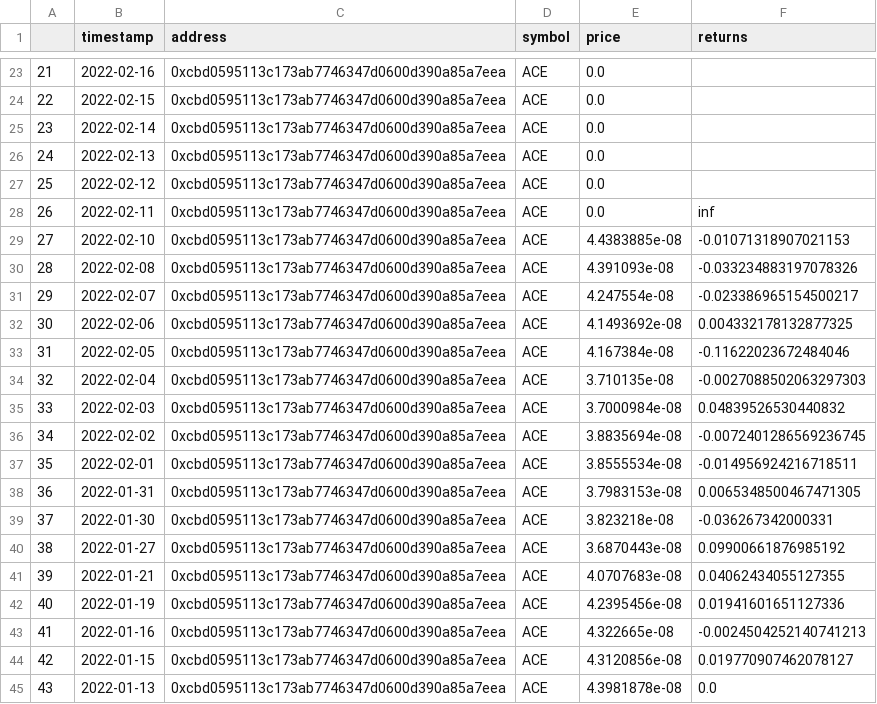
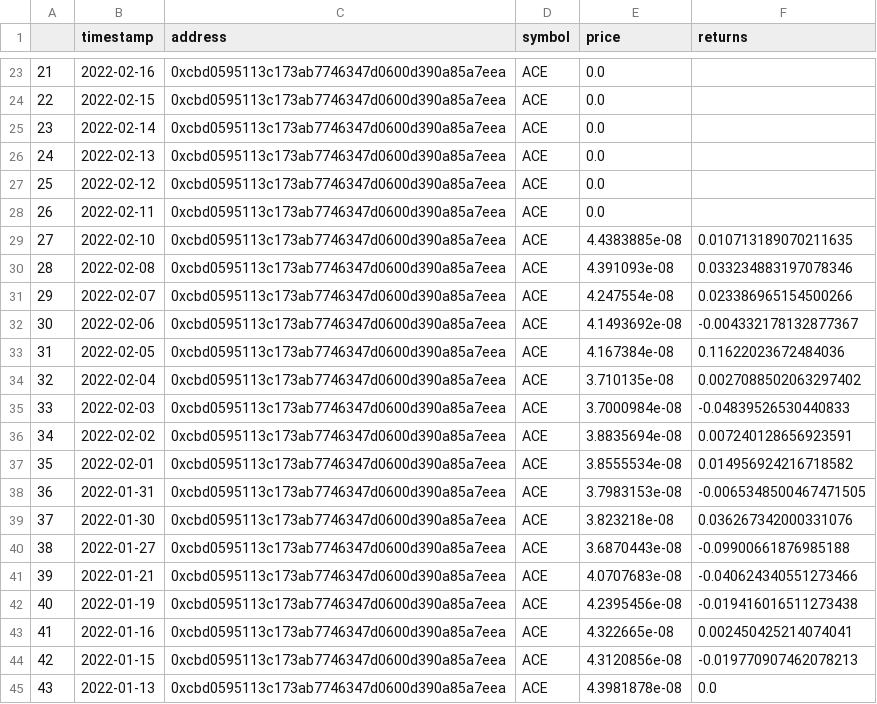
Before and after one commit to butterygg/whip, a CSV file: hist_prices/ACE_0xcbd0_hist_price.csv, drawn as a sheet; only a part is shown, gaps mark what is left out.

```diff
--- a/hist_prices/ACE_0xcbd0_hist_price.csv
+++ b/hist_prices/ACE_0xcbd0_hist_price.csv
@@ -27,19 +27,19 @@
 25,2022-02-12,0xcbd0595113c173ab7746347d0600d390a85a7eea,ACE,0.0,
-26,2022-02-11,0xcbd0595113c173ab7746347d0600d390a85a7eea,ACE,0.0,inf
-27,2022-02-10,0xcbd0595113c173ab7746347d0600d390a85a7eea,ACE,4.4383885e-08,-0.01071318907021153
-28,2022-02-08,0xcbd0595113c173ab7746347d0600d390a85a7eea,ACE,4.391093e-08,-0.033234883197078326
-29,2022-02-07,0xcbd0595113c173ab7746347d0600d390a85a7eea,ACE,4.247554e-08,-0.023386965154500217
-30,2022-02-06,0xcbd0595113c173ab7746347d0600d390a85a7eea,ACE,4.1493692e-08,0.004332178132877325
-31,2022-02-05,0xcbd0595113c173ab7746347d0600d390a85a7eea,ACE,4.167384e-08,-0.11622023672484046
-32,2022-02-04,0xcbd0595113c173ab7746347d0600d390a85a7eea,ACE,3.710135e-08,-0.0027088502063297303
-33,2022-02-03,0xcbd0595113c173ab7746347d0600d390a85a7eea,ACE,3.7000984e-08,0.04839526530440832
-34,2022-02-02,0xcbd0595113c173ab7746347d0600d390a85a7eea,ACE,3.8835694e-08,-0.0072401286569236745
-35,2022-02-01,0xcbd0595113c173ab7746347d0600d390a85a7eea,ACE,3.8555534e-08,-0.014956924216718511
-36,2022-01-31,0xcbd0595113c173ab7746347d0600d390a85a7eea,ACE,3.7983153e-08,0.0065348500467471305
-37,2022-01-30,0xcbd0595113c173ab7746347d0600d390a85a7eea,ACE,3.823218e-08,-0.036267342000331
-38,2022-01-27,0xcbd0595113c173ab7746347d0600d390a85a7eea,ACE,3.6870443e-08,0.09900661876985192
-39,2022-01-21,0xcbd0595113c173ab7746347d0600d390a85a7eea,ACE,4.0707683e-08,0.04062434055127355
-40,2022-01-19,0xcbd0595113c173ab7746347d0600d390a85a7eea,ACE,4.2395456e-08,0.01941601651127336
-41,2022-01-16,0xcbd0595113c173ab7746347d0600d390a85a7eea,ACE,4.322665e-08,-0.0024504252140741213
-42,2022-01-15,0xcbd0595113c173ab7746347d0600d390a85a7eea,ACE,4.3120856e-08,0.019770907462078127
+26,2022-02-11,0xcbd0595113c173ab7746347d0600d390a85a7eea,ACE,0.0,
+27,2022-02-10,0xcbd0595113c173ab7746347d0600d390a85a7eea,ACE,4.4383885e-08,0.010713189070211635
+28,2022-02-08,0xcbd0595113c173ab7746347d0600d390a85a7eea,ACE,4.391093e-08,0.033234883197078346
+29,2022-02-07,0xcbd0595113c173ab7746347d0600d390a85a7eea,ACE,4.247554e-08,0.023386965154500266
+30,2022-02-06,0xcbd0595113c173ab7746347d0600d390a85a7eea,ACE,4.1493692e-08,-0.004332178132877367
+31,2022-02-05,0xcbd0595113c173ab7746347d0600d390a85a7eea,ACE,4.167384e-08,0.11622023672484036
+32,2022-02-04,0xcbd0595113c173ab7746347d0600d390a85a7eea,ACE,3.710135e-08,0.0027088502063297402
+33,2022-02-03,0xcbd0595113c173ab7746347d0600d390a85a7eea,ACE,3.7000984e-08,-0.04839526530440833
+34,2022-02-02,0xcbd0595113c173ab7746347d0600d390a85a7eea,ACE,3.8835694e-08,0.007240128656923591
+35,2022-02-01,0xcbd0595113c173ab7746347d0600d390a85a7eea,ACE,3.8555534e-08,0.014956924216718582
+36,2022-01-31,0xcbd0595113c173ab7746347d0600d390a85a7eea,ACE,3.7983153e-08,-0.0065348500467471505
+37,2022-01-30,0xcbd0595113c173ab7746347d0600d390a85a7eea,ACE,3.823218e-08,0.036267342000331076
+38,2022-01-27,0xcbd0595113c173ab7746347d0600d390a85a7eea,ACE,3.6870443e-08,-0.09900661876985188
+39,2022-01-21,0xcbd0595113c173ab7746347d0600d390a85a7eea,ACE,4.0707683e-08,-0.040624340551273466
+40,2022-01-19,0xcbd0595113c173ab7746347d0600d390a85a7eea,ACE,4.2395456e-08,-0.019416016511273438
+41,2022-01-16,0xcbd0595113c173ab7746347d0600d390a85a7eea,ACE,4.322665e-08,0.002450425214074041
+42,2022-01-15,0xcbd0595113c173ab7746347d0600d390a85a7eea,ACE,4.3120856e-08,-0.019770907462078213
 43,2022-01-13,0xcbd0595113c173ab7746347d0600d390a85a7eea,ACE,4.3981878e-08,0.0
```
Also changed, not shown: hist_prices/ETH_0xc02a_hist_price.csv, hist_prices/SDOG_0x537e_hist_price.csv, 2 other files.
